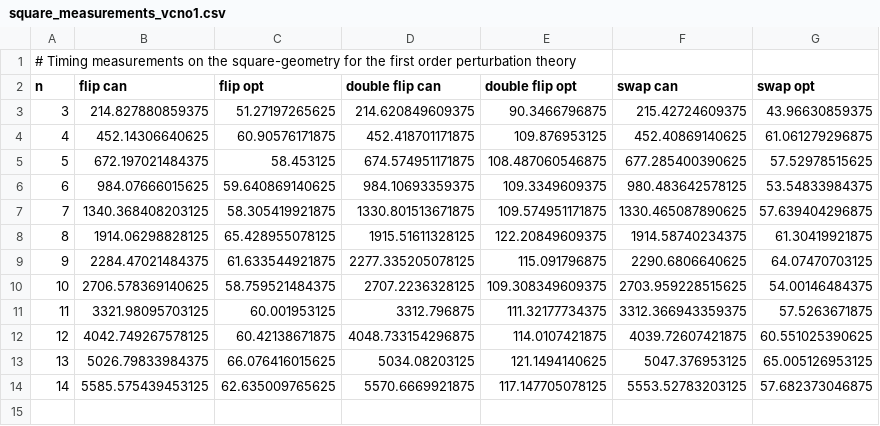
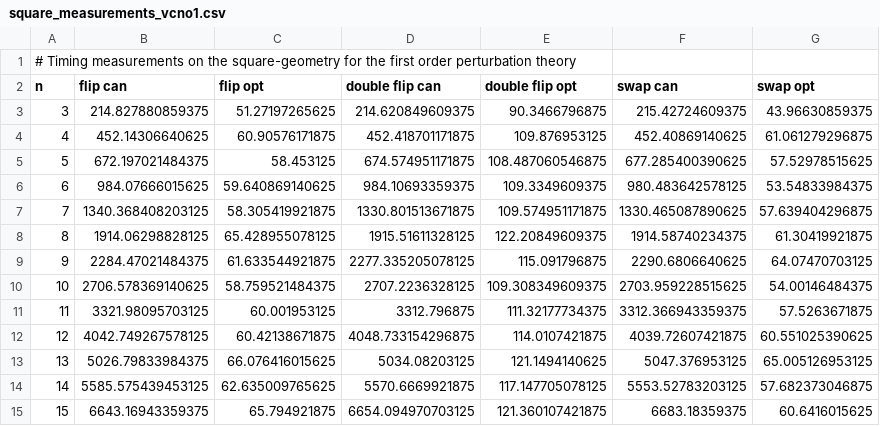
Before and after one commit to jonas-kell/master-thesis-documents, a CSV file: thesis-latex/plotgeneration/runtime-complexity/square_measurements_vcno1.csv, drawn as a sheet; the diff names each change by its address in the sheet, - before the commit and + after, or states it on an @@ line.

```diff
--- a/thesis-latex/plotgeneration/runtime-complexity/square_measurements_vcno1.csv
+++ b/thesis-latex/plotgeneration/runtime-complexity/square_measurements_vcno1.csv
+row 15: 15 | 6643.16943359375 | 65.794921875 | 6654.094970703125 | 121.360107421875 | 6683.18359375 | 60.6416015625
```
Also changed, not shown: thesis-latex/plotgeneration/runtime-complexity/square_measurements_o1.csv, thesis-latex/plotgeneration/runtime-complexity/square_measurements_o2.csv, 1 other file.
